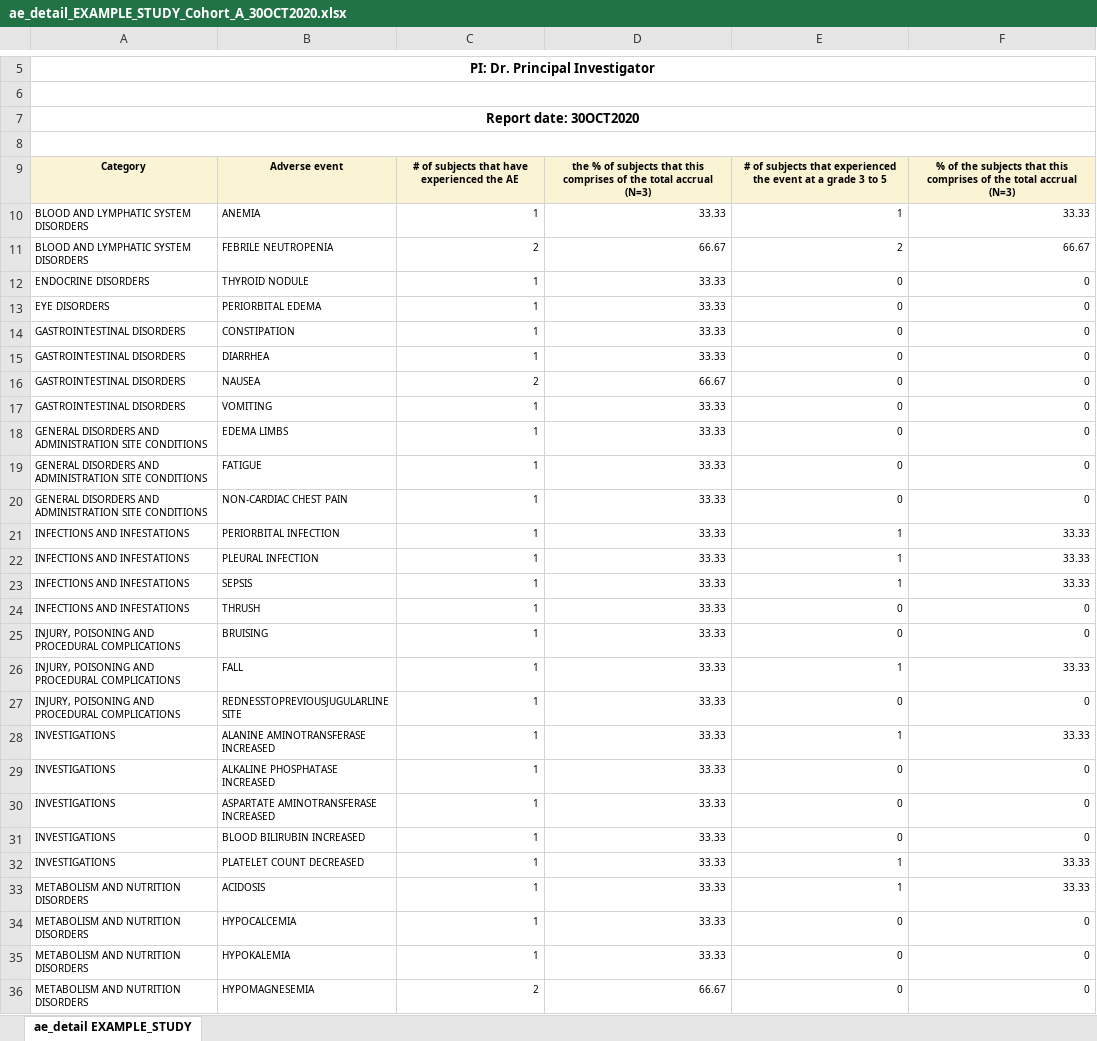
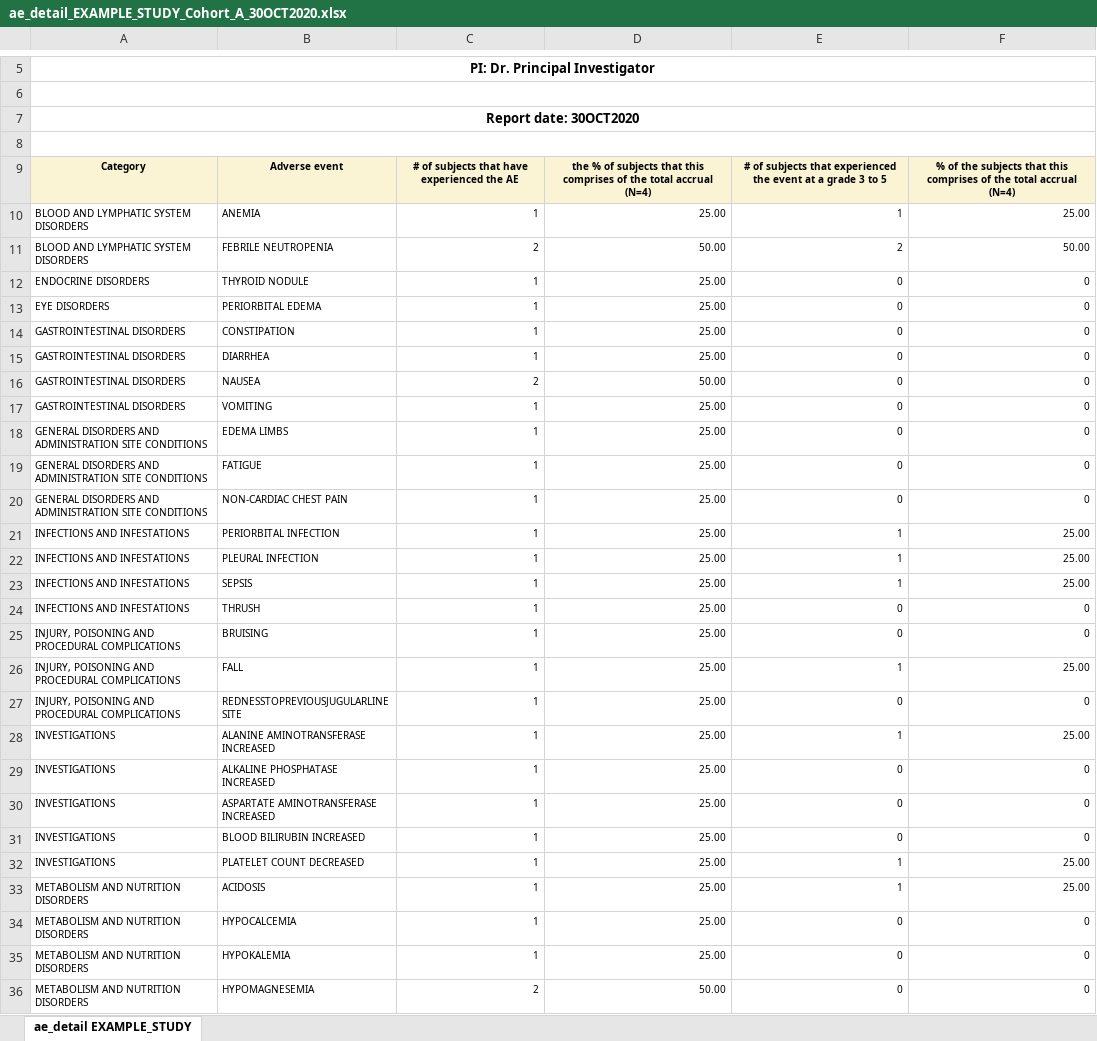
Before and after one commit to biostatsPMH/BiostatsUHNplus, an Excel workbook: man/tables/ae_detail_EXAMPLE_STUDY_Cohort_A_30OCT2020.xlsx, sheet ae_detail EXAMPLE_STUDY, drawn as a sheet; only a part is shown, gaps mark what is left out; values as stored, in another font and other column widths than the file's, no borders; the diff covers the shown part only; the diff names each change by its address in the sheet, - before the commit and + after, or states it on an @@ line.

```diff
--- a/man/tables/ae_detail_EXAMPLE_STUDY_Cohort_A_30OCT2020.xlsx (sheet ae_detail EXAMPLE_STUDY)
+++ b/man/tables/ae_detail_EXAMPLE_STUDY_Cohort_A_30OCT2020.xlsx (sheet ae_detail EXAMPLE_STUDY)
-D9: …total accrual (N=3)
+D9: …total accrual (N=4)
-F9: …total accrual (N=3)
+F9: …total accrual (N=4)
-D10: 33.33
+D10: 25.00
-F10: 33.33
+F10: 25.00
-D11: 66.67
+D11: 50.00
-F11: 66.67
+F11: 50.00
-D12:D15: 33.33
+D12:D15: 25.00
-D16: 66.67
+D16: 50.00
-D17:D35: 33.33
+D17:D35: 25.00
-F21:F23: 33.33
+F21:F23: 25.00
-F26: 33.33
+F26: 25.00
-F28: 33.33
+F28: 25.00
-F32:F33: 33.33
+F32:F33: 25.00
-D36: 66.67
+D36: 50.00
```
Also changed, not shown: 37 edited cells elsewhere in this sheet, man/tables/EXAMPLE_STUDY_AEs_30OCT2020.xlsx, man/tables/ae_detail_EXAMPLE_STUDY_Cohort_D_30OCT2020.xlsx, 11 other files.
